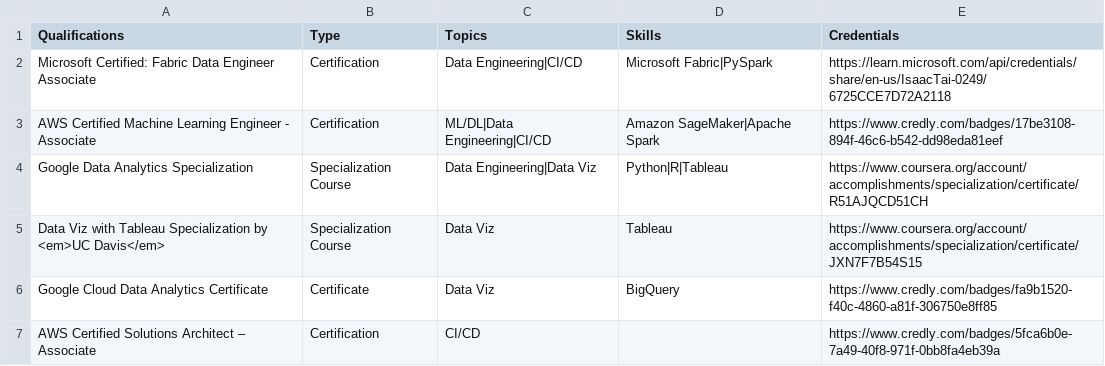
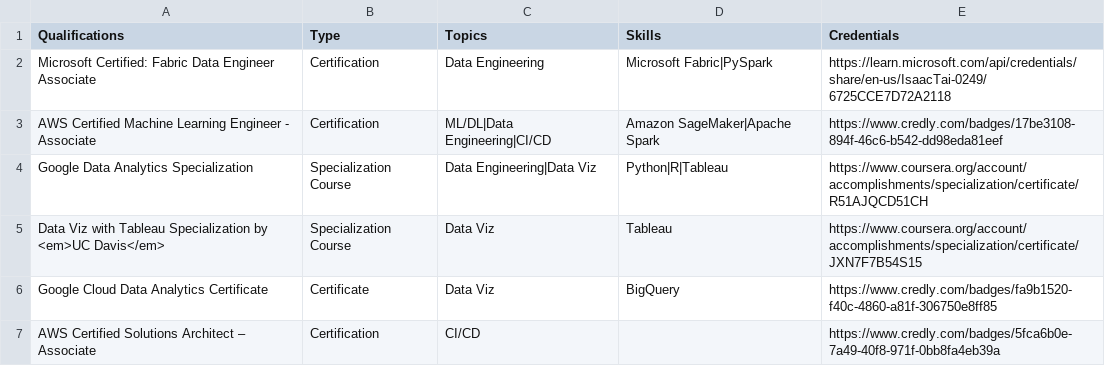
Before and after one commit to issactai0124/issactai0124.github.io, a CSV file: assets/qualifications.csv, drawn as a sheet.

```diff
--- a/assets/qualifications.csv
+++ b/assets/qualifications.csv
@@ -1,3 +1,3 @@
 Qualifications	Type	Topics	Skills	Credentials
-Microsoft Certified: Fabric Data Engineer Associate	Certification	Data Engineering|CI/CD	Microsoft Fabric|PySpark	https://learn.microsoft.com/api/credentials/share/en-us/IsaacTai-0249/6725CCE7D72A2118
+Microsoft Certified: Fabric Data Engineer Associate	Certification	Data Engineering	Microsoft Fabric|PySpark	https://learn.microsoft.com/api/credentials/share/en-us/IsaacTai-0249/6725CCE7D72A2118
 AWS Certified Machine Learning Engineer - Associate	Certification	ML/DL|Data Engineering|CI/CD	Amazon SageMaker|Apache Spark	https://www.credly.com/badges/17be3108-894f-46c6-b542-dd98eda81eef
```
Also changed, not shown: assets/experience.csv, 1 other file.
